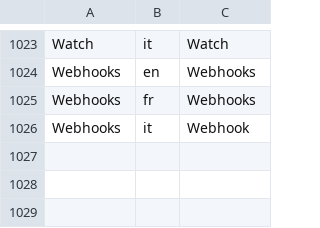
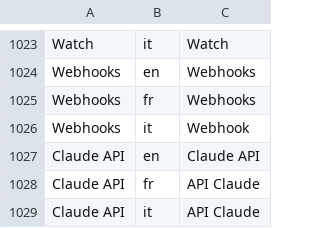
Before and after one commit to Plaintext-Gmbh/plaintext-root, a CSV file: plaintext-admin-i18n/src/main/resources/i18n/plaintext-root.csv, drawn as a sheet; only a part is shown, gaps mark what is left out; the diff names each change by its address in the sheet, - before the commit and + after, or states it on an @@ line.

```diff
--- a/plaintext-admin-i18n/src/main/resources/i18n/plaintext-root.csv
+++ b/plaintext-admin-i18n/src/main/resources/i18n/plaintext-root.csv
+row 1027: Claude API | en | Claude API
+row 1028: Claude API | fr | API Claude
+row 1029: Claude API | it | API Claude
```
Also changed, not shown: 30 other files.
